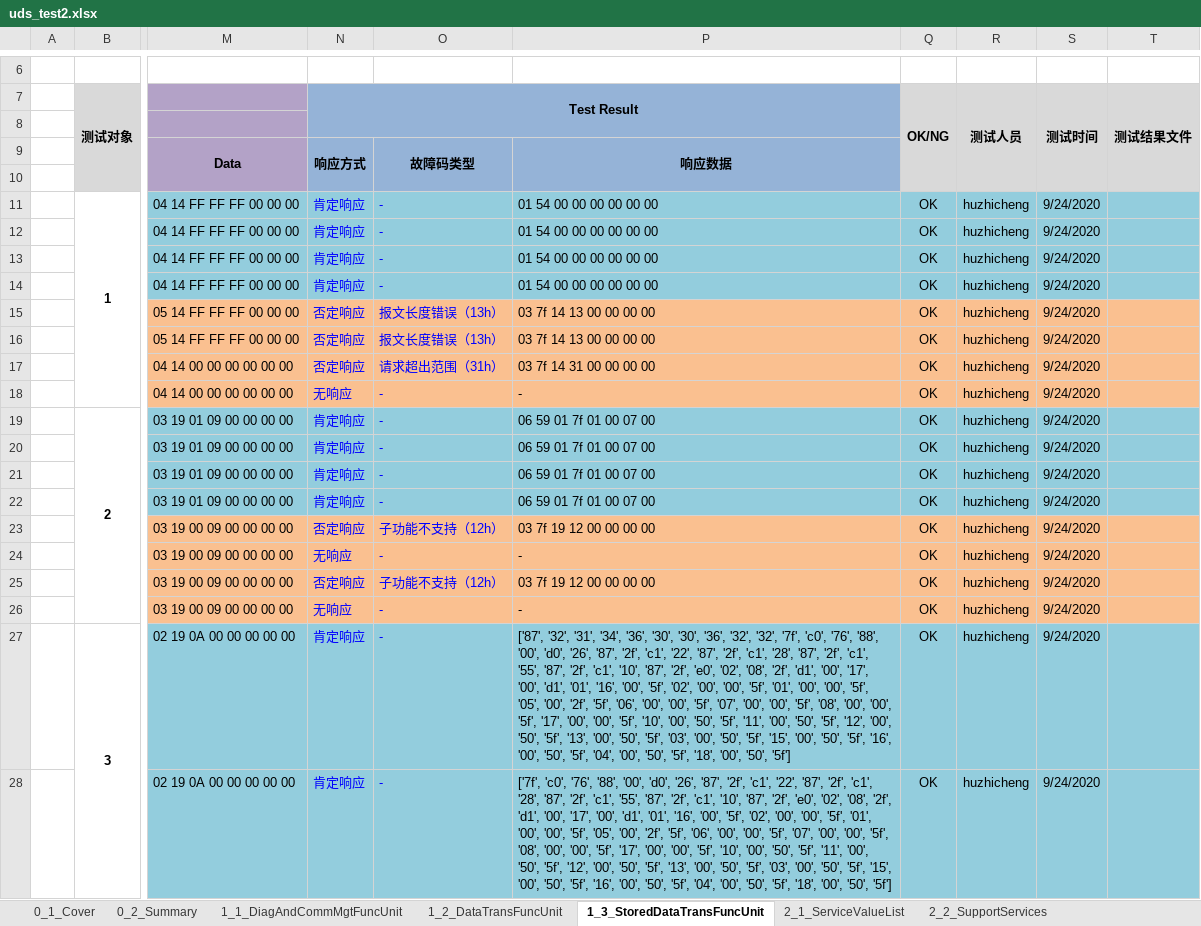
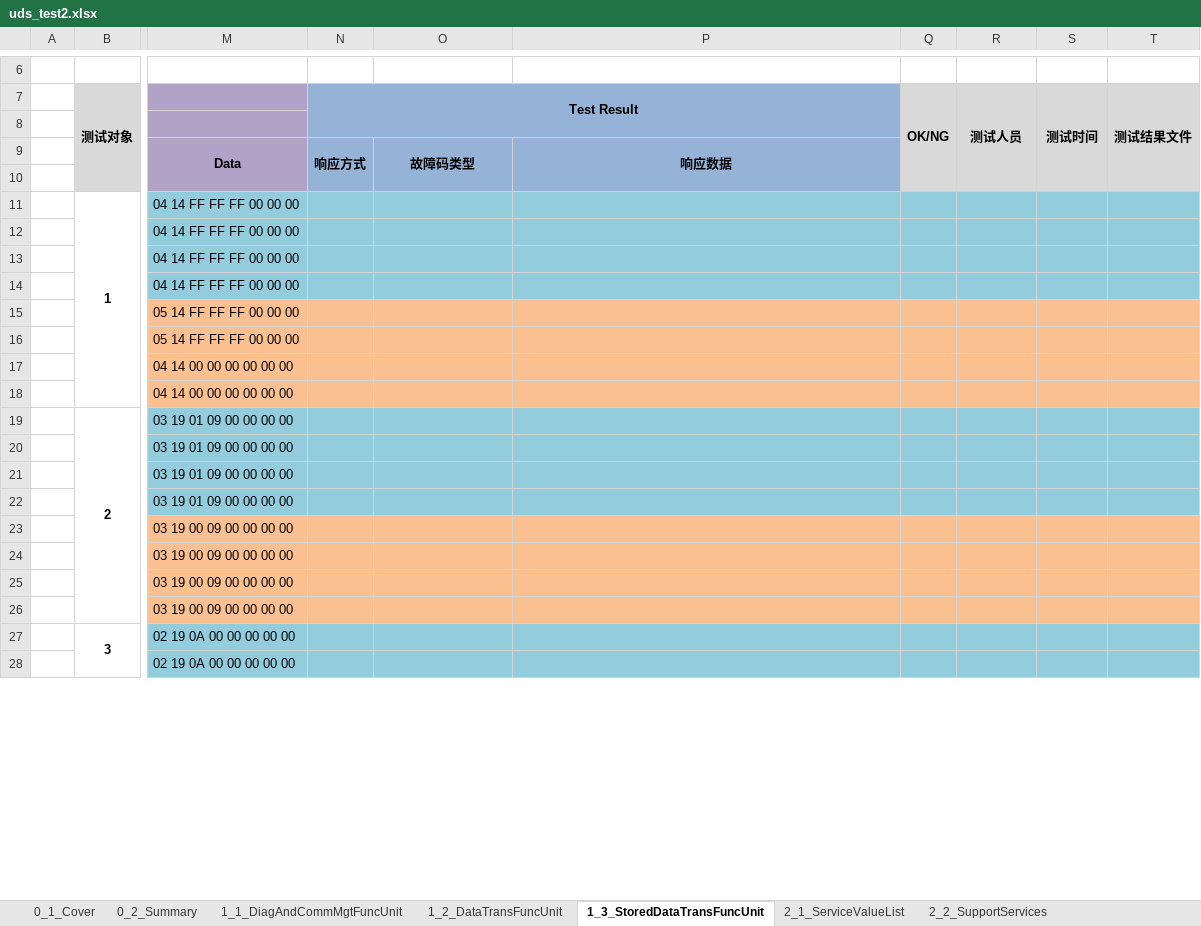
Before and after one commit to junaimiao/uds_on_can, an Excel workbook: uds_test2.xlsx, sheet 1_3_StoredDataTransFuncUnit, drawn as a sheet; only a part is shown, gaps mark what is left out; values as stored, in another font and other column widths than the file's, no borders; charts and pictures not drawn; the diff covers the shown part only; the diff names each change by its address in the sheet, - before the commit and + after, or states it on an @@ line.

```diff
--- a/uds_test2.xlsx (sheet 1_3_StoredDataTransFuncUnit)
+++ b/uds_test2.xlsx (sheet 1_3_StoredDataTransFuncUnit)
-N11:N14: 肯定响应
+N11:N14: (empty)
-O11:O14: -
+O11:O14: (empty)
-P11:P14: 01 54 00 00 00 00 00 00
+P11:P14: (empty)
-Q11:Q28: OK
+Q11:Q28: (empty)
-R11:R28: huzhicheng
+R11:R28: (empty)
-S11:S28: 9/24/2020
+S11:S28: (empty)
-N15:N17: 否定响应
+N15:N17: (empty)
-O15:O16: 报文长度错误（13h）
+O15:O16: (empty)
-P15:P16: 03 7f 14 13 00 00 00 00
+P15:P16: (empty)
-O17: 请求超出范围（31h）
+O17: (empty)
-P17: 03 7f 14 31 00 00 00 00
+P17: (empty)
-N18: 无响应
+N18: (empty)
-O18:O22: -
+O18:O22: (empty)
-P18: -
+P18: (empty)
-N19:N22: 肯定响应
+N19:N22: (empty)
-P19:P22: 06 59 01 7f 01 00 07 00
+P19:P22: (empty)
-N23: 否定响应
+N23: (empty)
-O23: 子功能不支持（12h）
+O23: (empty)
-P23: 03 7f 19 12 00 00 00 00
+P23: (empty)
-N24: 无响应
+N24: (empty)
-O24: -
+O24: (empty)
-P24: -
+P24: (empty)
-N25: 否定响应
+N25: (empty)
-O25: 子功能不支持（12h）
+O25: (empty)
-P25: 03 7f 19 12 00 00 00 00
+P25: (empty)
-N26: 无响应
+N26: (empty)
-O26:O28: -
+O26:O28: (empty)
-P26: -
+P26: (empty)
-N27:N28: 肯定响应
+N27:N28: (empty)
-P27: ['87', '32', '31', '34', '36', '30', '30', '36', '32', '32', '7f', 'c0', '76', '88', '00', 'd0', '26', '87', '2f', 'c1', '22', '87', '2f', 'c1', '28', '87', '2f', 'c1', '55', '87', '2f', 'c1', '10', '87', '2f', 'e0', '02', '08', '2f', 'd1', '00', '17', '00', 'd1', '01', '16', '00', '5f', '02', '00', '00', '5f', '01', '00', '00', '5f', '05', '00', '2f', '5f', '06', '00', '00', '5f', '07', '00', '00', '5f', '08', '00', '00', '5f', '17', '00', '00', '5f', '10', '00', '50', '5f', '11', '00', '50', '5f', '12', '00', '50', '5f', '13', '00', '50', '5f', '03', '00', '50', '5f', '15', '00', '50', '5f', '16', '00', '50', '5f', '04', '00', '50', '5f', '18', '00', '50', '5f']
+P27: (empty)
-P28: ['7f', 'c0', '76', '88', '00', 'd0', '26', '87', '2f', 'c1', '22', '87', '2f', 'c1', '28', '87', '2f', 'c1', '55', '87', '2f', 'c1', '10', '87', '2f', 'e0', '02', '08', '2f', 'd1', '00', '17', '00', 'd1', '01', '16', '00', '5f', '02', '00', '00', '5f', '01', '00', '00', '5f', '05', '00', '2f', '5f', '06', '00', '00', '5f', '07', '00', '00', '5f', '08', '00', '00', '5f', '17', '00', '00', '5f', '10', '00', '50', '5f', '11', '00', '50', '5f', '12', '00', '50', '5f', '13', '00', '50', '5f', '03', '00', '50', '5f', '15', '00', '50', '5f', '16', '00', '50', '5f', '04', '00', '50', '5f', '18', '00', '50', '5f']
+P28: (empty)
```
Also changed, not shown: 14 edited cells elsewhere in this sheet, sheet 1_1_DiagAndCommMgtFuncUnit, sheet 1_2_DataTransFuncUnit, charts or pictures, 1 other file.
